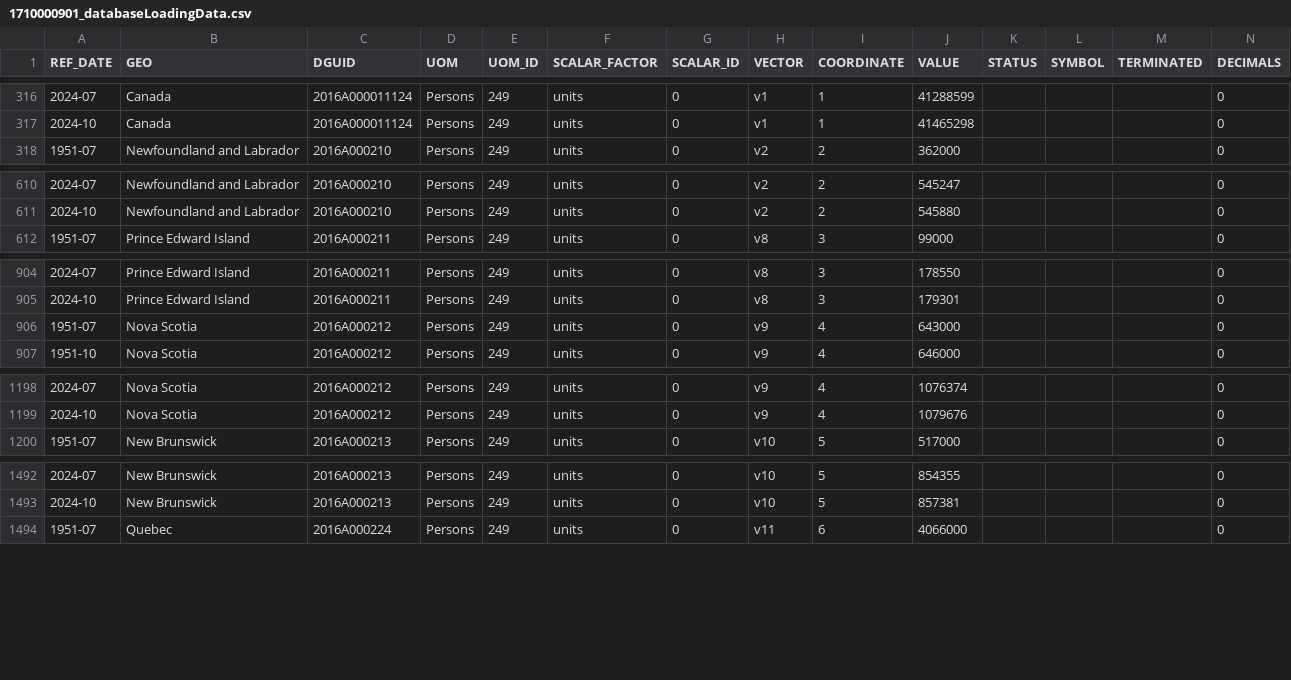
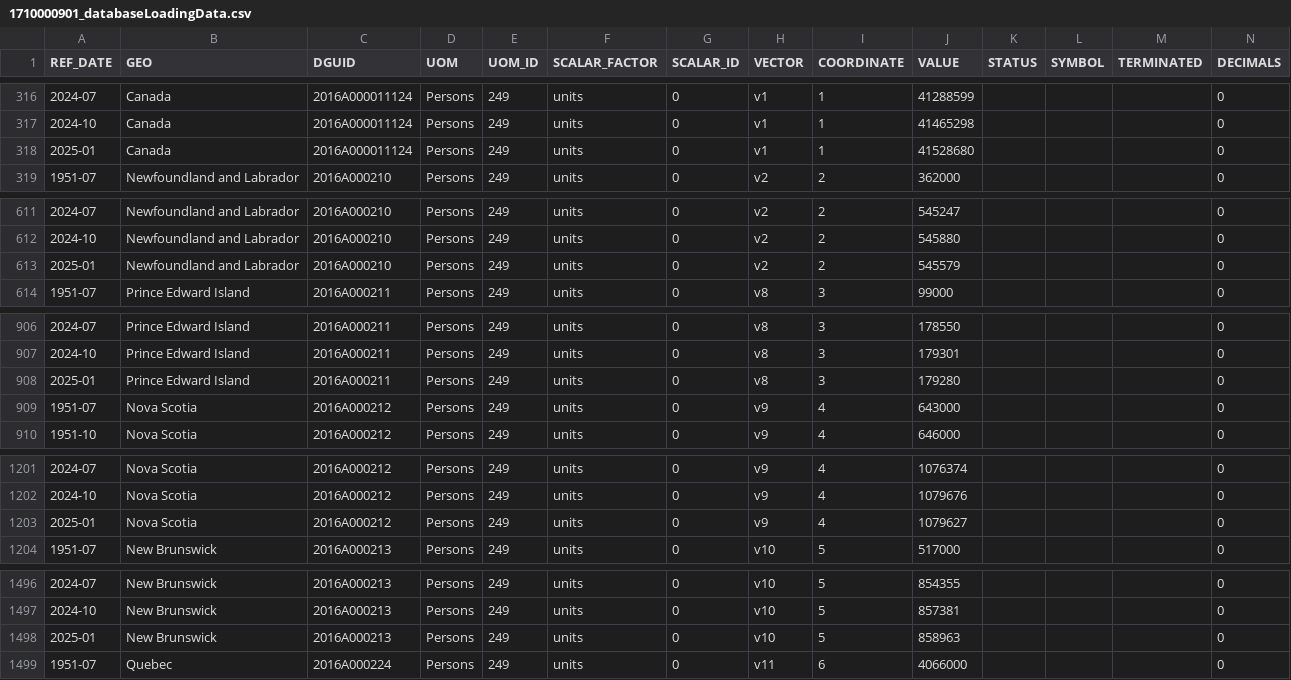
Before and after one commit to derekmichaelwright/dblogr, a CSV file: blog/canada_migration/1710000901_databaseLoadingData.csv, drawn as a sheet; only a part is shown, gaps mark what is left out; the diff covers the shown part only.

```diff
--- a/blog/canada_migration/1710000901_databaseLoadingData.csv
+++ b/blog/canada_migration/1710000901_databaseLoadingData.csv
@@ -317,2 +317,3 @@
 "2024-10","Canada","2016A000011124","Persons","249","units","0","v1","1","41465298","","","","0"
+"2025-01","Canada","2016A000011124","Persons","249","units","0","v1","1","41528680","","","","0"
 "1951-07","Newfoundland and Labrador","2016A000210","Persons","249","units","0","v2","2","362000","","","","0"
@@ -611,2 +612,3 @@
 "2024-10","Newfoundland and Labrador","2016A000210","Persons","249","units","0","v2","2","545880","","","","0"
+"2025-01","Newfoundland and Labrador","2016A000210","Persons","249","units","0","v2","2","545579","","","","0"
 "1951-07","Prince Edward Island","2016A000211","Persons","249","units","0","v8","3","99000","","","","0"
@@ -905,2 +907,3 @@
 "2024-10","Prince Edward Island","2016A000211","Persons","249","units","0","v8","3","179301","","","","0"
+"2025-01","Prince Edward Island","2016A000211","Persons","249","units","0","v8","3","179280","","","","0"
 "1951-07","Nova Scotia","2016A000212","Persons","249","units","0","v9","4","643000","","","","0"
@@ -1199,2 +1202,3 @@
 "2024-10","Nova Scotia","2016A000212","Persons","249","units","0","v9","4","1079676","","","","0"
+"2025-01","Nova Scotia","2016A000212","Persons","249","units","0","v9","4","1079627","","","","0"
 "1951-07","New Brunswick","2016A000213","Persons","249","units","0","v10","5","517000","","","","0"
@@ -1493,2 +1497,3 @@
 "2024-10","New Brunswick","2016A000213","Persons","249","units","0","v10","5","857381","","","","0"
+"2025-01","New Brunswick","2016A000213","Persons","249","units","0","v10","5","858963","","","","0"
 "1951-07","Quebec","2016A000224","Persons","249","units","0","v11","6","4066000","","","","0"
```
Also changed, not shown: 9 added rows elsewhere in this file, 37 other files.
